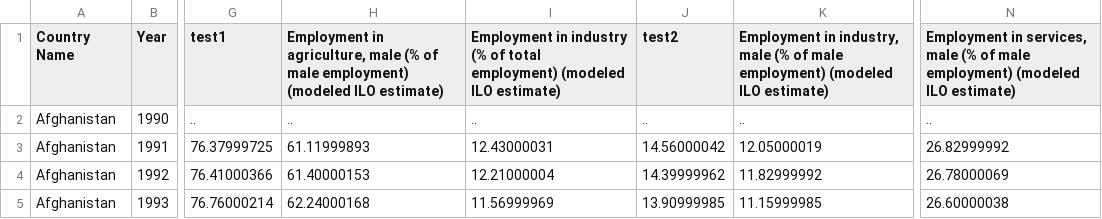
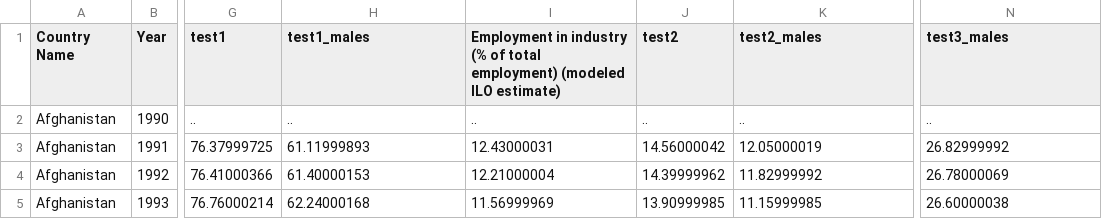
Before and after one commit to anjumorris/Visualize-Gender-Gap-in-Workforce, a CSV file: VA_wafflechart_new/Data_Wrangled.csv, drawn as a sheet; only a part is shown, gaps mark what is left out; the diff names each change by its address in the sheet, - before the commit and + after, or states it on an @@ line.

Commit message:
added html file to display waffle chart for male is wafflechart_male.html

```diff
--- a/VA_wafflechart_new/Data_Wrangled.csv
+++ b/VA_wafflechart_new/Data_Wrangled.csv
-H1: Employment in agriculture, male (% of male employment) (modeled ILO estimate)
+H1: test1_males
-K1: Employment in industry, male (% of male employment) (modeled ILO estimate)
+K1: test2_males
-N1: Employment in services, male (% of male employment) (modeled ILO estimate)
+N1: test3_males
```
Also changed, not shown: 1 other file.
